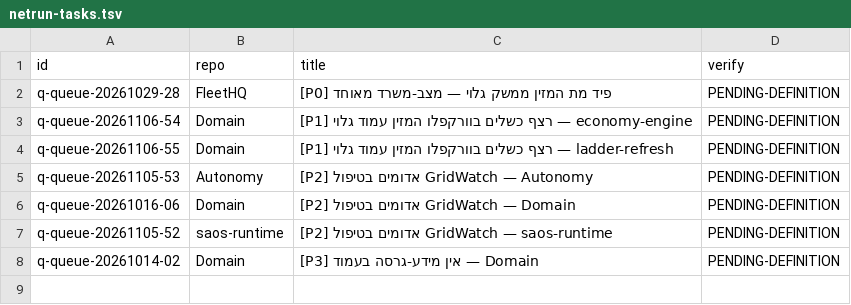
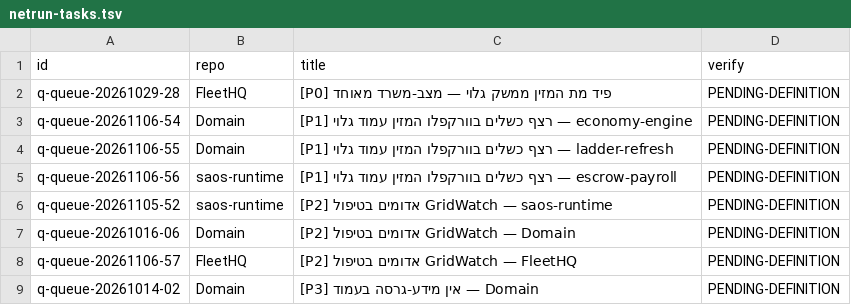
Before and after one commit to roshpinacare-sys/sovereign-runner-kit, a TSV file: state/netrun-tasks.tsv, drawn as a sheet.

Commit message:
netrun-loop: board refresh mapped=8 skipped=0 [skip ci]

```diff
--- a/state/netrun-tasks.tsv
+++ b/state/netrun-tasks.tsv
@@ -4,5 +4,6 @@ q-queue-20261106-54	Domain	[P1] רצף כשלים בוורקפלו המזין ע
 q-queue-20261106-55	Domain	[P1] רצף כשלים בוורקפלו המזין עמוד גלוי — ladder-refresh	PENDING-DEFINITION
-q-queue-20261105-53	Autonomy	[P2] אדומים בטיפול GridWatch — Autonomy	PENDING-DEFINITION
+q-queue-20261106-56	saos-runtime	[P1] רצף כשלים בוורקפלו המזין עמוד גלוי — escrow-payroll	PENDING-DEFINITION
+q-queue-20261105-52	saos-runtime	[P2] אדומים בטיפול GridWatch — saos-runtime	PENDING-DEFINITION
 q-queue-20261016-06	Domain	[P2] אדומים בטיפול GridWatch — Domain	PENDING-DEFINITION
-q-queue-20261105-52	saos-runtime	[P2] אדומים בטיפול GridWatch — saos-runtime	PENDING-DEFINITION
+q-queue-20261106-57	FleetHQ	[P2] אדומים בטיפול GridWatch — FleetHQ	PENDING-DEFINITION
 q-queue-20261014-02	Domain	[P3] אין מידע-גרסה בעמוד — Domain	PENDING-DEFINITION
```
Also changed, not shown: 1 other file.
